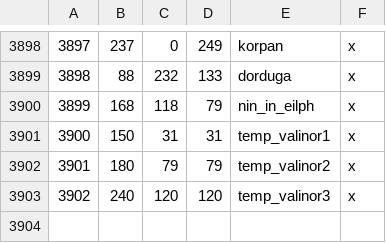
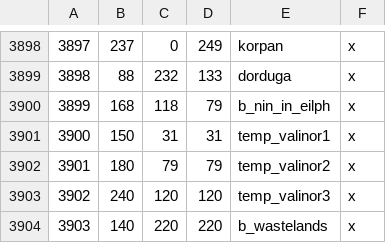
Before and after one commit to terrapass/RealmsInExile-CI-Prototype, a CSV file: LotRRealmsInExileDev/map_data/definition.csv, drawn as a sheet; only a part is shown, gaps mark what is left out.

Commit message:
1 holder / kingdom for wastelands

```diff
--- a/LotRRealmsInExileDev/map_data/definition.csv
+++ b/LotRRealmsInExileDev/map_data/definition.csv
@@ -3899,3 +3899,3 @@
 3898;88;232;133;dorduga;x
-3899;168;118;79;nin_in_eilph;x
+3899;168;118;79;b_nin_in_eilph;x
 3900;150;31;31;temp_valinor1;x
@@ -3903 +3903,2 @@
 3902;240;120;120;temp_valinor3;x
+3903;140;220;220;b_wastelands;x
```
Also changed, not shown: 10 other files.
